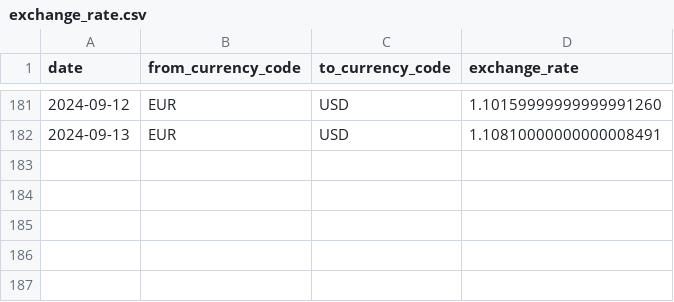
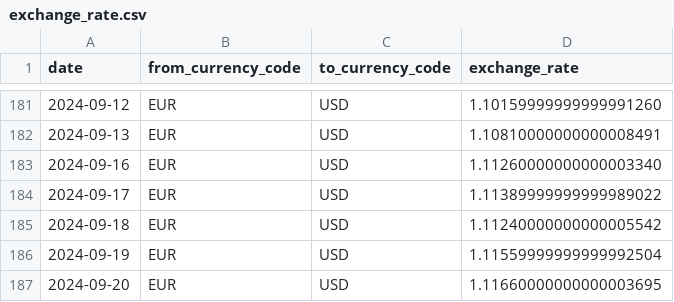
Before and after one commit to flowbytedev/data, a CSV file: currency/exchange_rate/exchange_rate.csv, drawn as a sheet; only a part is shown, gaps mark what is left out.

Commit message:
file: update exchange_rate dataset

```diff
--- a/currency/exchange_rate/exchange_rate.csv
+++ b/currency/exchange_rate/exchange_rate.csv
@@ -182 +182,6 @@ date,from_currency_code,to_currency_code,exchange_rate
 2024-09-13,EUR,USD,1.10810000000000008491
+2024-09-16,EUR,USD,1.11260000000000003340
+2024-09-17,EUR,USD,1.11389999999999989022
+2024-09-18,EUR,USD,1.11240000000000005542
+2024-09-19,EUR,USD,1.11559999999999992504
+2024-09-20,EUR,USD,1.11660000000000003695
```
